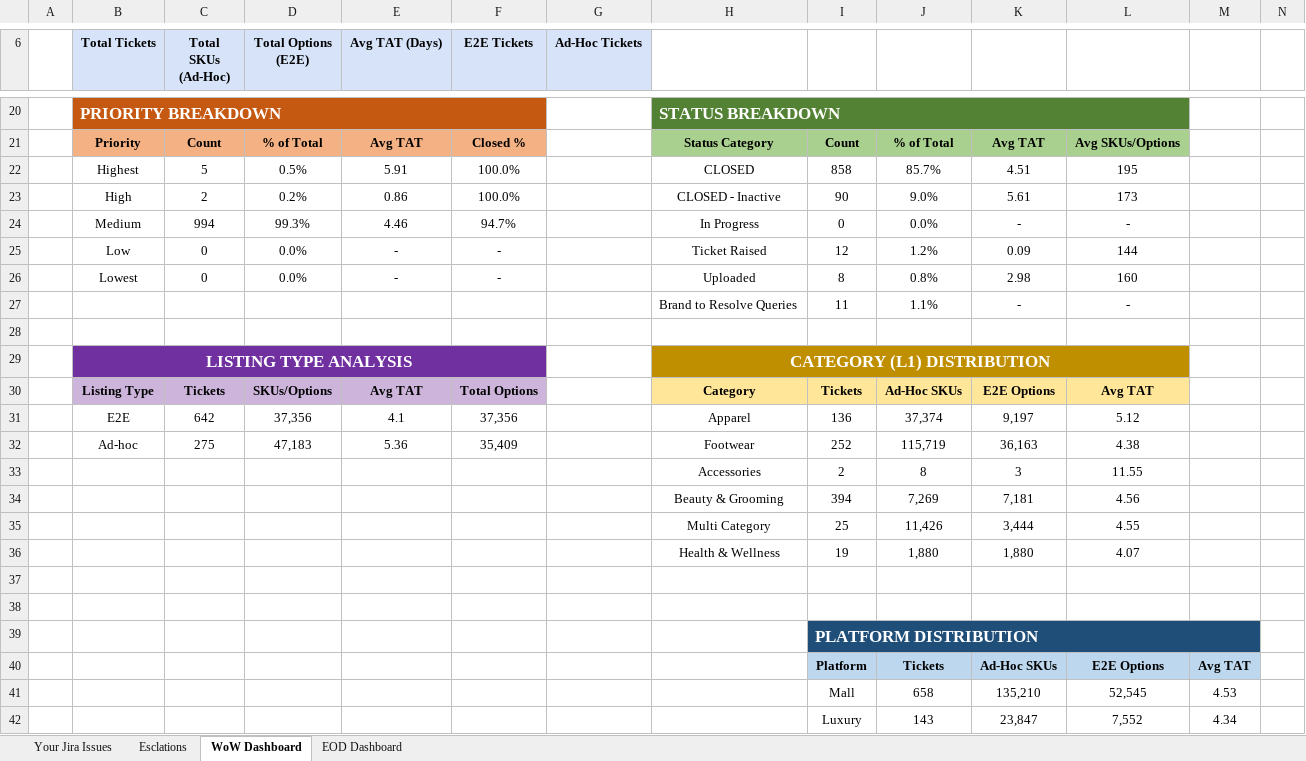
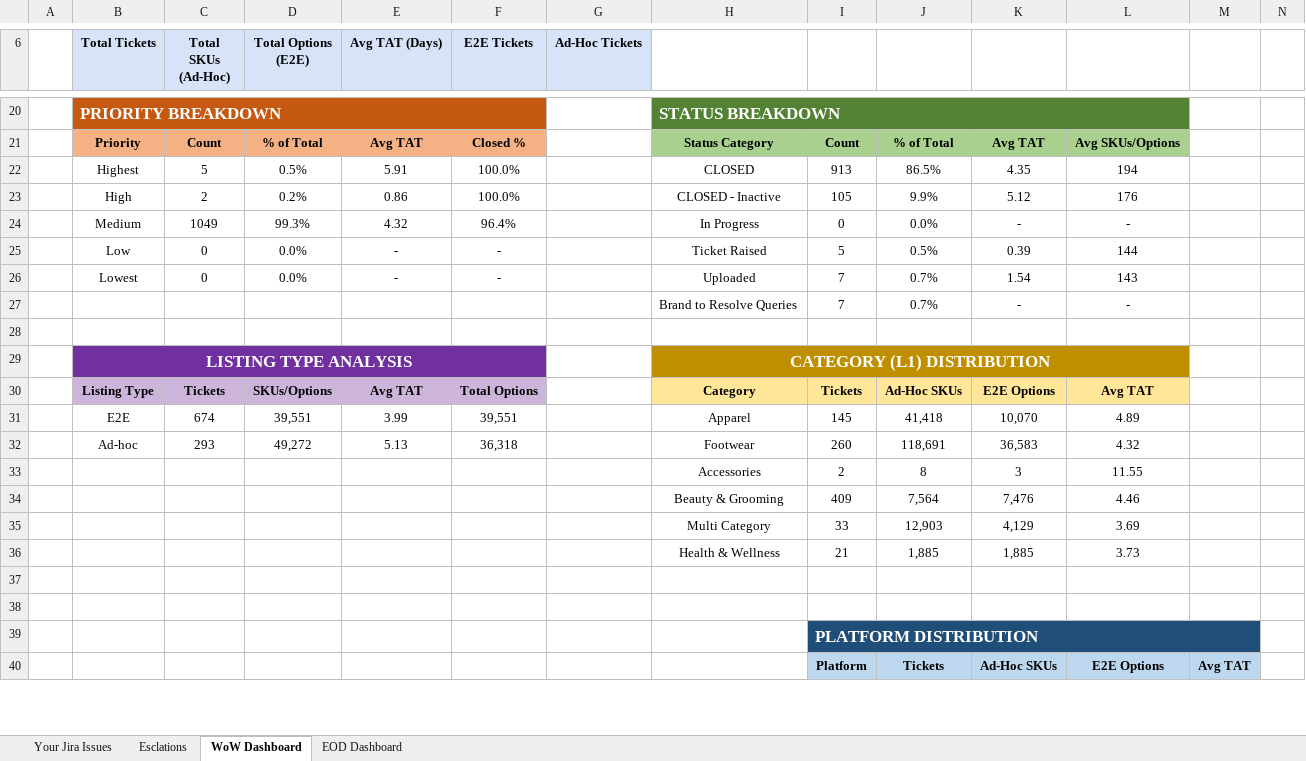
Before and after one commit to ns-adiraghavan/tatacliqdb, an Excel workbook: data/incoming/latest.xlsx, sheet WoW Dashboard, drawn as a sheet; only a part is shown, gaps mark what is left out; values as stored, in another font and other column widths than the file's, no borders; removed rows and columns are numbered as before the commit, all else as after; the diff covers the shown part only; the diff names each change by its address in the sheet, - before the commit and + after, or states it on an @@ line.

```diff
--- a/data/incoming/latest.xlsx (sheet WoW Dashboard)
+++ b/data/incoming/latest.xlsx (sheet WoW Dashboard)
-I22: 858
+I22: 913
-J22: 85.7%
+J22: 86.5%
-K22: 4.51
+K22: 4.35
-L22: 195
+L22: 194
-I23: 90
+I23: 105
-J23: 9.0%
+J23: 9.9%
-K23: 5.61
+K23: 5.12
-L23: 173
+L23: 176
-C24 (Total SKUs (Ad-Hoc)): 994
+C24 (Total SKUs (Ad-Hoc)): 1049
-E24 (Avg TAT (Days)): 4.46
+E24 (Avg TAT (Days)): 4.32
-F24 (E2E Tickets): 94.7%
+F24 (E2E Tickets): 96.4%
-I25: 12
+I25: 5
-J25: 1.2%
+J25: 0.5%
-K25: 0.09
+K25: 0.39
-I26: 8
+I26: 7
-J26: 0.8%
+J26: 0.7%
-K26: 2.98
+K26: 1.54
-L26: 160
+L26: 143
-I27: 11
+I27: 7
-J27: 1.1%
+J27: 0.7%
-row 31:  | E2E | 642 | 37,356 | 4.1 | 37,356 |  | Apparel | 136 | 37,374 | 9,197 | 5.12
-row 32:  | Ad-hoc | 275 | 47,183 | 5.36 | 35,409 |  | Footwear | 252 | 115,719 | 36,163 | 4.38
+row 31:  | E2E | 674 | 39,551 | 3.99 | 39,551 |  | Apparel | 145 | 41,418 | 10,070 | 4.89
+row 32:  | Ad-hoc | 293 | 49,272 | 5.13 | 36,318 |  | Footwear | 260 | 118,691 | 36,583 | 4.32
-row 34:  |  |  |  |  |  |  | Beauty & Grooming | 394 | 7,269 | 7,181 | 4.56
-row 35:  |  |  |  |  |  |  | Multi Category | 25 | 11,426 | 3,444 | 4.55
-row 36:  |  |  |  |  |  |  | Health & Wellness | 19 | 1,880 | 1,880 | 4.07
+row 34:  |  |  |  |  |  |  | Beauty & Grooming | 409 | 7,564 | 7,476 | 4.46
+row 35:  |  |  |  |  |  |  | Multi Category | 33 | 12,903 | 4,129 | 3.69
+row 36:  |  |  |  |  |  |  | Health & Wellness | 21 | 1,885 | 1,885 | 3.73
-row 41:  |  |  |  |  |  |  |  | Mall | 658 | 135,210 | 52,545 | 4.53
-row 42:  |  |  |  |  |  |  |  | Luxury | 143 | 23,847 | 7,552 | 4.34
```
Also changed, not shown: 5 added rows, 3 removed rows and 11 edited cells elsewhere in this sheet, sheet Your Jira Issues, sheet Esclations.
